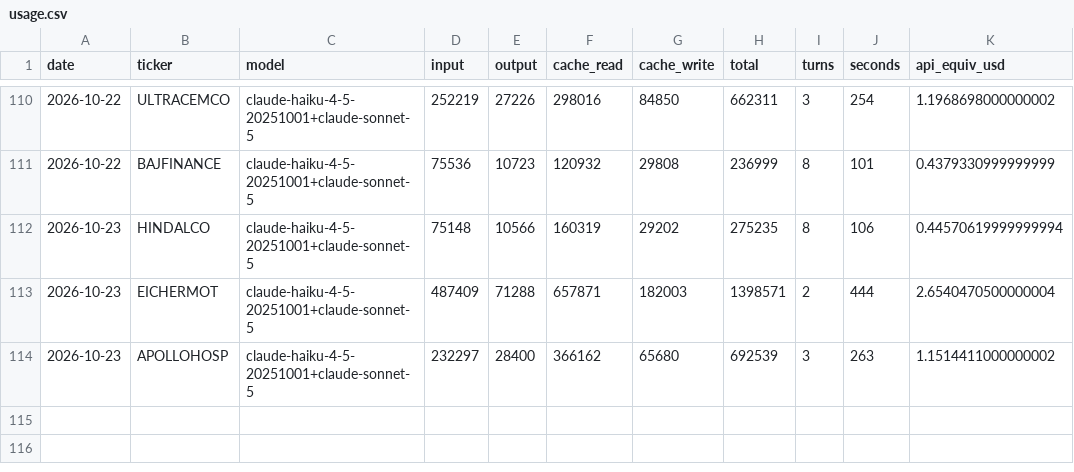
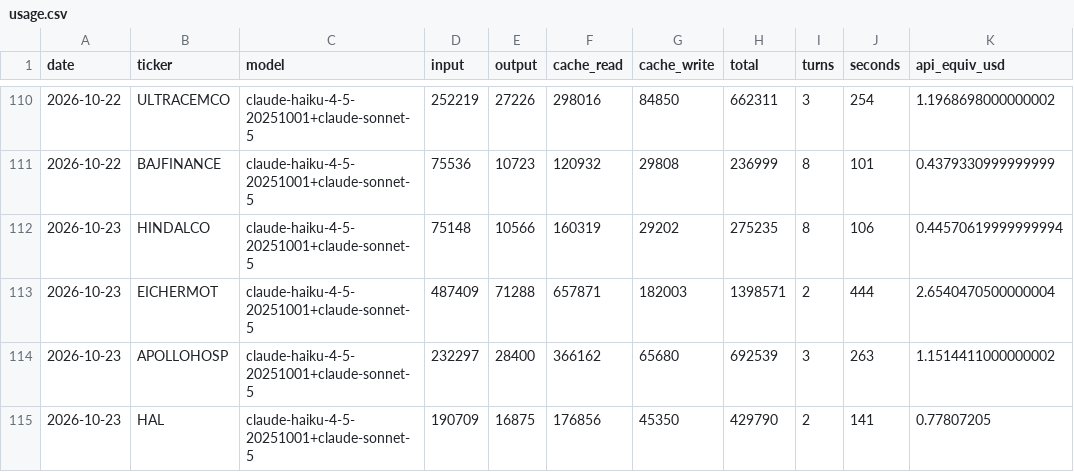
Before and after one commit to luckytechy/tickertales-stock-reports, a CSV file: logs/usage.csv, drawn as a sheet; only a part is shown, gaps mark what is left out.

```diff
--- a/logs/usage.csv
+++ b/logs/usage.csv
@@ -114 +114,2 @@ date,ticker,model,input,output,cache_read,cache_write,total,turns,seconds,api_eq
 2026-10-23,APOLLOHOSP,claude-haiku-4-5-20251001+claude-sonnet-5,232297,28400,366162,65680,692539,3,263,1.1514411000000002
+2026-10-23,HAL,claude-haiku-4-5-20251001+claude-sonnet-5,190709,16875,176856,45350,429790,2,141,0.77807205
```
Also changed, not shown: 3 other files.
